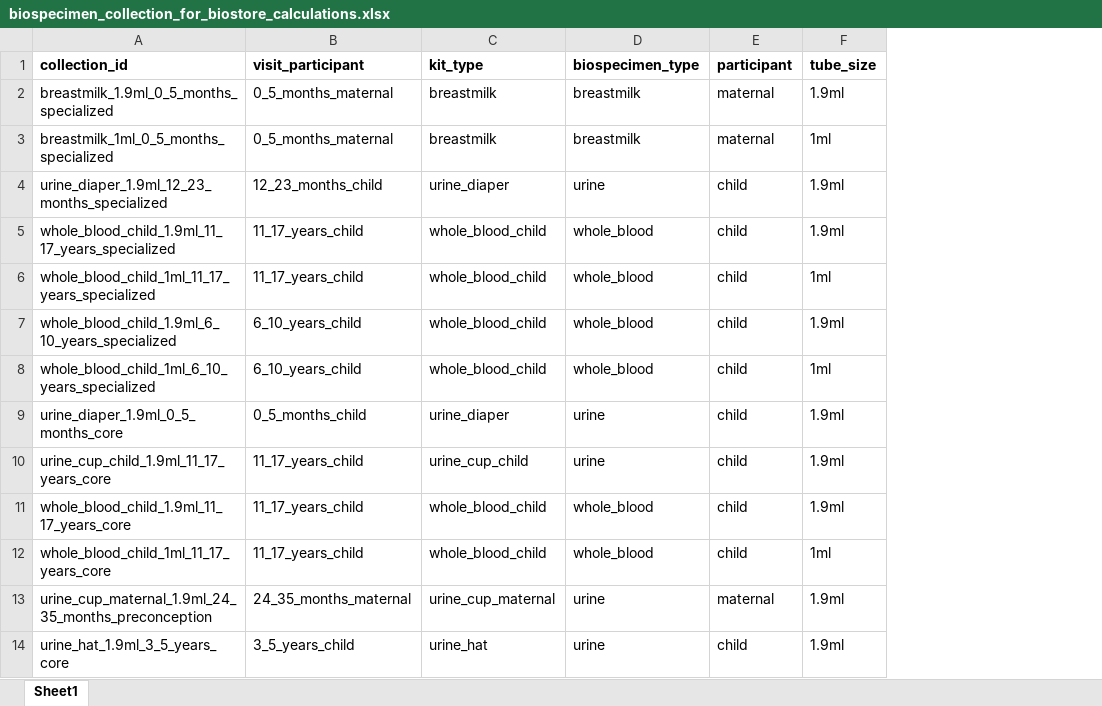
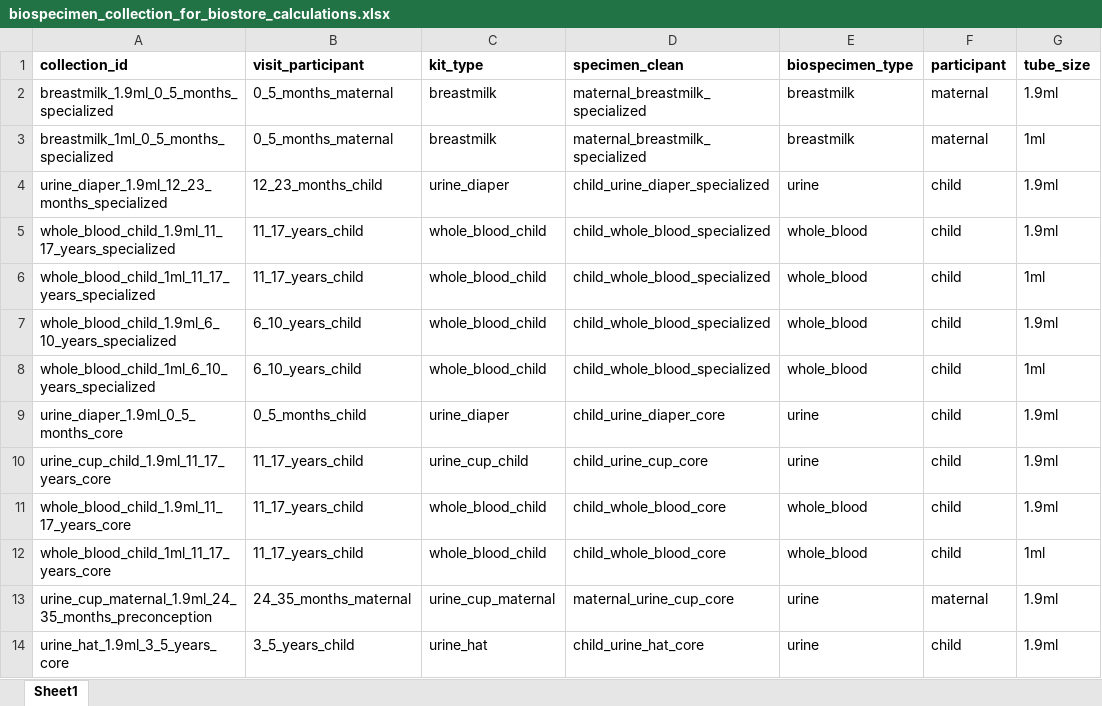
Before and after one commit to mshilts1/biostoreCapacity, an Excel workbook: inst/extdata/biospecimen_collection_for_biostore_calculations.xlsx, sheet Sheet1, drawn as a sheet; only a part is shown; values as stored, in another font and other column widths than the file's, no borders; conditional formats not drawn; the diff names each change by its address in the sheet, - before the commit and + after, or states it on an @@ line.

Commit message:
merge PTF kit projections with tubes per kit

```diff
--- a/inst/extdata/biospecimen_collection_for_biostore_calculations.xlsx (sheet Sheet1)
+++ b/inst/extdata/biospecimen_collection_for_biostore_calculations.xlsx (sheet Sheet1)
+column D (specimen_clean), rows 2-14: maternal_breastmilk_specialized | maternal_breastmilk_specialized | child_urine_diaper_specialized | child_whole_blood_specialized | child_whole_blood_specialized | child_whole_blood_specialized | child_whole_blood_specialized | child_urine_diaper_core | child_urine_cup_core | child_whole_blood_core | child_whole_blood_core | maternal_urine_cup_core | child_urine_hat_core
```
Also changed, not shown: formulas that keep their value, 3 other files.
